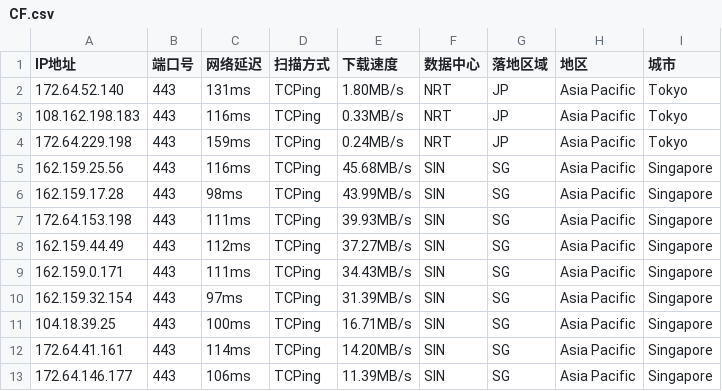
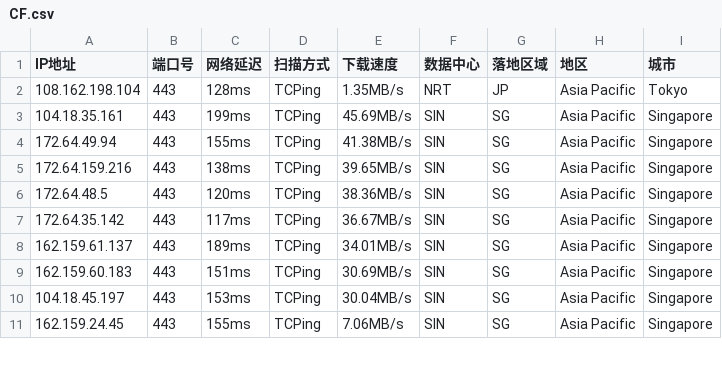
Before and after one commit to aihddelyy/Cloudflare_ips, a CSV file: CF.csv, drawn as a sheet; only a part is shown; the diff covers the shown part only.

```diff
--- a/CF.csv
+++ b/CF.csv
@@ -1,13 +1,11 @@
 IP地址,端口号,网络延迟,扫描方式,下载速度,数据中心,落地区域,地区,城市
-172.64.52.140,443,131ms,TCPing,1.80MB/s,NRT,JP,Asia Pacific,Tokyo
-108.162.198.183,443,116ms,TCPing,0.33MB/s,NRT,JP,Asia Pacific,Tokyo
-172.64.229.198,443,159ms,TCPing,0.24MB/s,NRT,JP,Asia Pacific,Tokyo
-162.159.25.56,443,116ms,TCPing,45.68MB/s,SIN,SG,Asia Pacific,Singapore
-162.159.17.28,443,98ms,TCPing,43.99MB/s,SIN,SG,Asia Pacific,Singapore
-172.64.153.198,443,111ms,TCPing,39.93MB/s,SIN,SG,Asia Pacific,Singapore
-162.159.44.49,443,112ms,TCPing,37.27MB/s,SIN,SG,Asia Pacific,Singapore
-162.159.0.171,443,111ms,TCPing,34.43MB/s,SIN,SG,Asia Pacific,Singapore
-162.159.32.154,443,97ms,TCPing,31.39MB/s,SIN,SG,Asia Pacific,Singapore
-104.18.39.25,443,100ms,TCPing,16.71MB/s,SIN,SG,Asia Pacific,Singapore
-172.64.41.161,443,114ms,TCPing,14.20MB/s,SIN,SG,Asia Pacific,Singapore
-172.64.146.177,443,106ms,TCPing,11.39MB/s,SIN,SG,Asia Pacific,Singapore
+108.162.198.104,443,128ms,TCPing,1.35MB/s,NRT,JP,Asia Pacific,Tokyo
+104.18.35.161,443,199ms,TCPing,45.69MB/s,SIN,SG,Asia Pacific,Singapore
+172.64.49.94,443,155ms,TCPing,41.38MB/s,SIN,SG,Asia Pacific,Singapore
+172.64.159.216,443,138ms,TCPing,39.65MB/s,SIN,SG,Asia Pacific,Singapore
+172.64.48.5,443,120ms,TCPing,38.36MB/s,SIN,SG,Asia Pacific,Singapore
+172.64.35.142,443,117ms,TCPing,36.67MB/s,SIN,SG,Asia Pacific,Singapore
+162.159.61.137,443,189ms,TCPing,34.01MB/s,SIN,SG,Asia Pacific,Singapore
+162.159.60.183,443,151ms,TCPing,30.69MB/s,SIN,SG,Asia Pacific,Singapore
+104.18.45.197,443,153ms,TCPing,30.04MB/s,SIN,SG,Asia Pacific,Singapore
+162.159.24.45,443,155ms,TCPing,7.06MB/s,SIN,SG,Asia Pacific,Singapore
```
Also changed, not shown: 23 edited cells elsewhere in this file, JP.csv, KR.csv, 8 other files.
